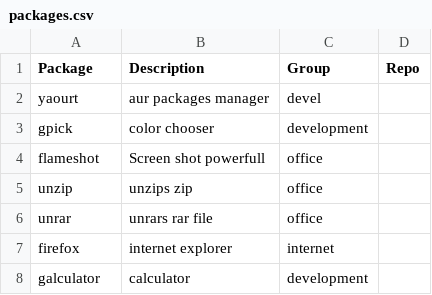
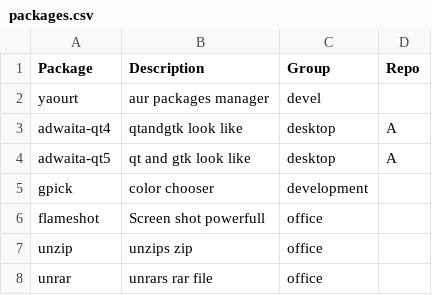
Before and after one commit to huypq6/dotfiles, a CSV file: installation/packages.csv, drawn as a sheet; only a part is shown; the shorter side is filled out with more unchanged rows; the diff names each change by its address in the sheet, - before the commit and + after, or states it on an @@ line.

Commit message:
Update packages.csv

```diff
--- a/installation/packages.csv
+++ b/installation/packages.csv
+row 3: adwaita-qt4 | qtandgtk look like | desktop | A
+row 4: adwaita-qt5 | qt and gtk look like | desktop | A
```
